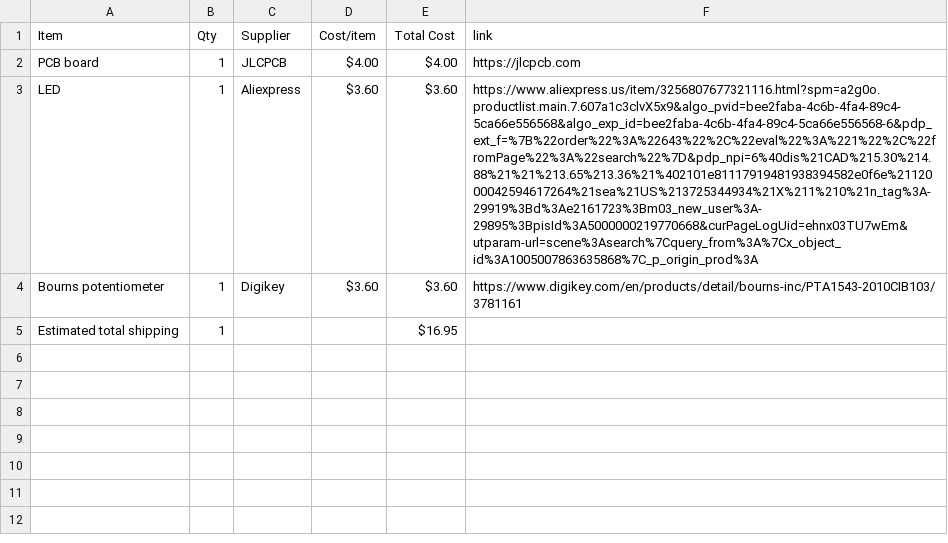
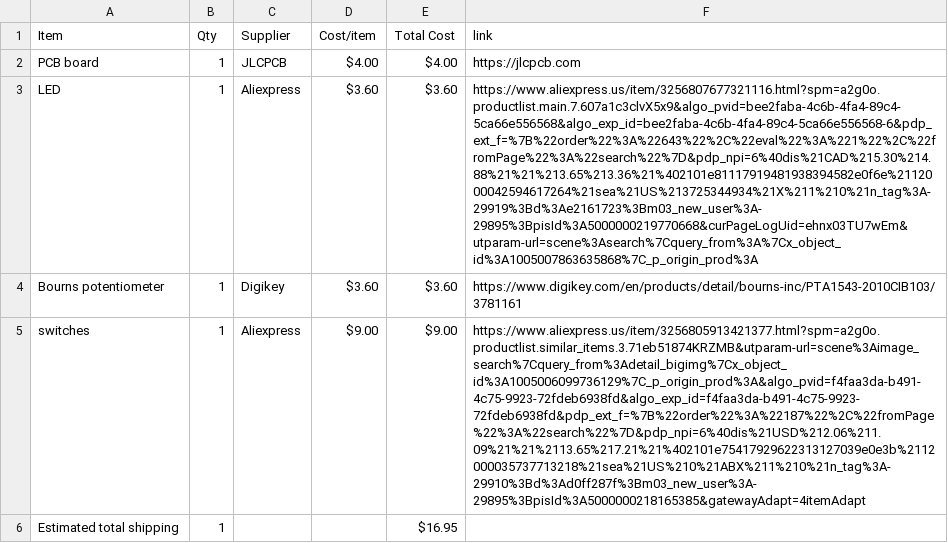
Before and after one commit to eh39492/midi, a CSV file: BOM.csv, drawn as a sheet; the diff names each change by its address in the sheet, - before the commit and + after, or states it on an @@ line.

Commit message:
Sync Midi Keyboard from Half Life

```diff
--- a/BOM.csv
+++ b/BOM.csv
+row 5: switches | 1 | Aliexpress | $9.00 | $9.00 | https://www.aliexpress.us/item/3256805913421377.html?spm=a2g0o.productlist.similar_items.3.71eb51874KRZMB&utparam-url=scene%3Aimage_search%7Cquery_from%3Adetail_bigimg%7Cx_object_id%3A1005006099736129%7C_p_origin_prod%3A&algo_pvid=f4faa3da-b491-4c75-9923-72fdeb6938fd&algo_exp_id=f4faa3da-b491-4c75-9923-72fdeb6938fd&pdp_ext_f=%7B%22order%22%3A%22187%22%2C%22fromPage%22%3A%22search%22%7D&pdp_npi=6%40dis%21USD%212.06%211.09%21%21%2113.65%217.21%21%402101e75417929622313127039e0e3b%2112000035737713218%21sea%21US%210%21ABX%211%210%21n_tag%3A-29910%3Bd%3Ad0ff287f%3Bm03_new_user%3A-29895%3BpisId%3A5000000218165385&gatewayAdapt=4itemAdapt
```
